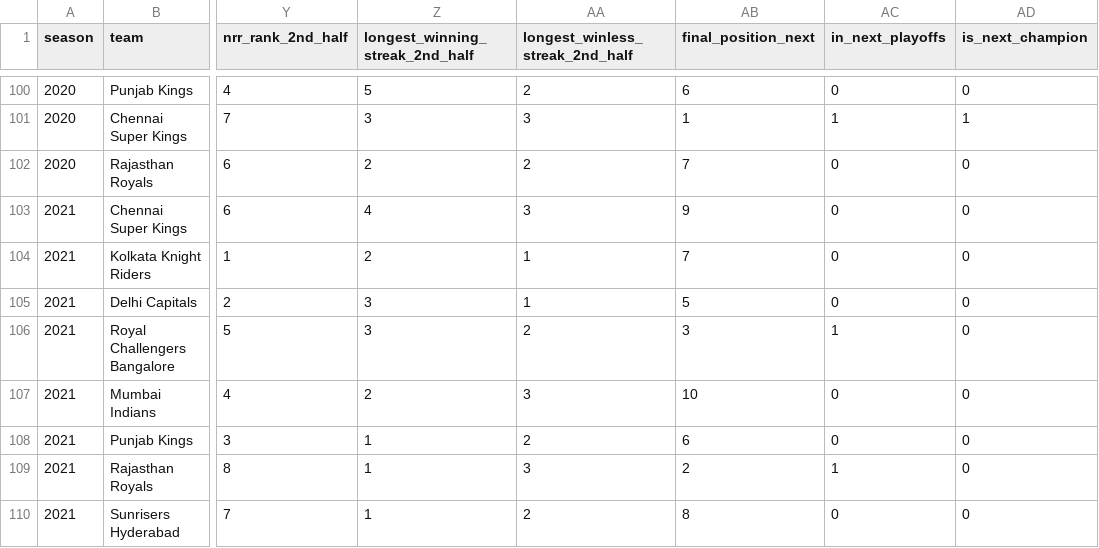
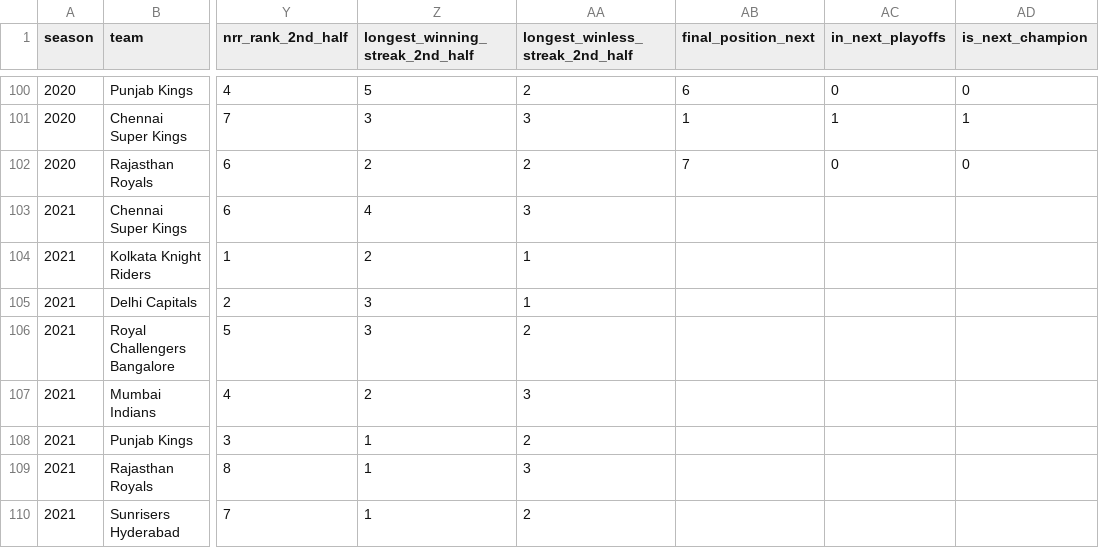
Before and after one commit to hmshreyas7/ipl-2022, a CSV file: ipl_data.csv, drawn as a sheet; only a part is shown, gaps mark what is left out; the diff names each change by its address in the sheet, - before the commit and + after, or states it on an @@ line.

Commit message:
Update data

```diff
--- a/ipl_data.csv
+++ b/ipl_data.csv
-AB103 (final_position_next): 9
+AB103 (final_position_next): (empty)
-AC103:AC105 (in_next_playoffs): 0
+AC103:AC105 (in_next_playoffs): (empty)
-AD103:AD110 (is_next_champion): 0
+AD103:AD110 (is_next_champion): (empty)
-AB104 (final_position_next): 7
+AB104 (final_position_next): (empty)
-AB105 (final_position_next): 5
+AB105 (final_position_next): (empty)
-AB106 (final_position_next): 3
+AB106 (final_position_next): (empty)
-AC106 (in_next_playoffs): 1
+AC106 (in_next_playoffs): (empty)
-AB107 (final_position_next): 10
+AB107 (final_position_next): (empty)
-AC107:AC108 (in_next_playoffs): 0
+AC107:AC108 (in_next_playoffs): (empty)
-AB108 (final_position_next): 6
+AB108 (final_position_next): (empty)
-AB109 (final_position_next): 2
+AB109 (final_position_next): (empty)
-AC109 (in_next_playoffs): 1
+AC109 (in_next_playoffs): (empty)
-AB110 (final_position_next): 8
+AB110 (final_position_next): (empty)
-AC110 (in_next_playoffs): 0
+AC110 (in_next_playoffs): (empty)
```
